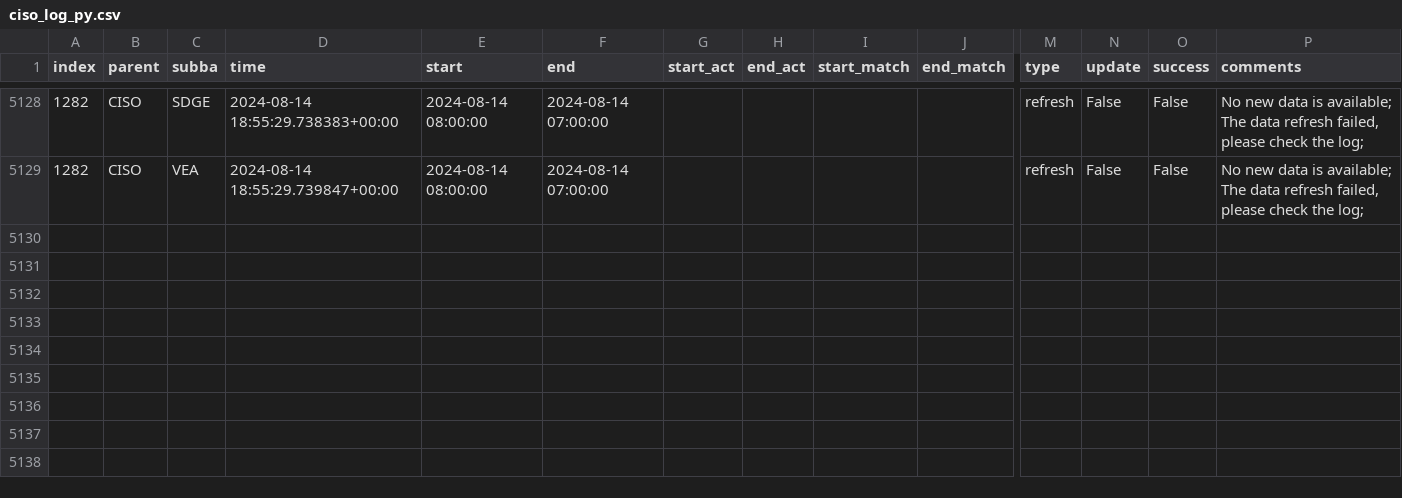
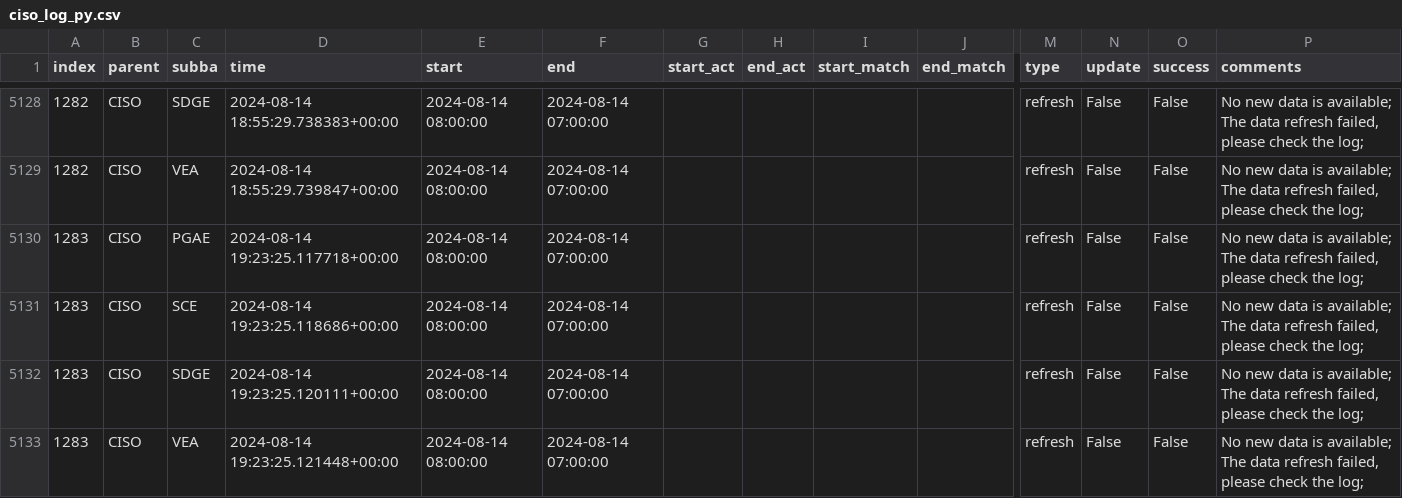
Before and after one commit to laughing-train/fantastic-octo-spork, a CSV file: metadata/ciso_log_py.csv, drawn as a sheet; only a part is shown, gaps mark what is left out; rows hold the shown columns only; the diff names each change by its address in the sheet, - before the commit and + after, or states it on an @@ line.

Commit message:
Auto update of the data

```diff
--- a/metadata/ciso_log_py.csv
+++ b/metadata/ciso_log_py.csv
+row 5130: 1283 | CISO | PGAE | 2024-08-14 19:23:25.117718+00:00 | 2024-08-14 08:00:00 | 2024-08-14 07:00:00 |  |  |  |  | refresh | False | False | No new data is available; The data refresh failed, please check the log;
+row 5131: 1283 | CISO | SCE | 2024-08-14 19:23:25.118686+00:00 | 2024-08-14 08:00:00 | 2024-08-14 07:00:00 |  |  |  |  | refresh | False | False | No new data is available; The data refresh failed, please check the log;
+row 5132: 1283 | CISO | SDGE | 2024-08-14 19:23:25.120111+00:00 | 2024-08-14 08:00:00 | 2024-08-14 07:00:00 |  |  |  |  | refresh | False | False | No new data is available; The data refresh failed, please check the log;
+row 5133: 1283 | CISO | VEA | 2024-08-14 19:23:25.121448+00:00 | 2024-08-14 08:00:00 | 2024-08-14 07:00:00 |  |  |  |  | refresh | False | False | No new data is available; The data refresh failed, please check the log;
```
Also changed, not shown: 2 other files.
